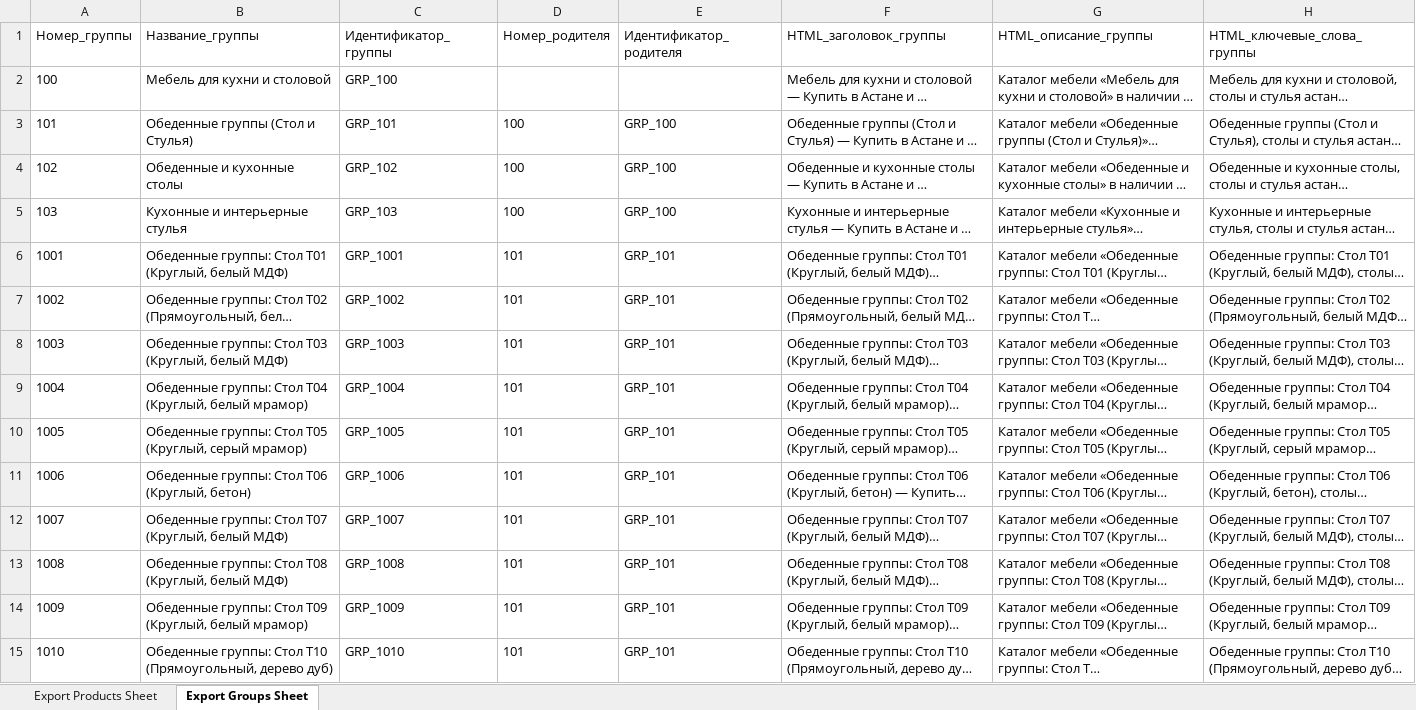
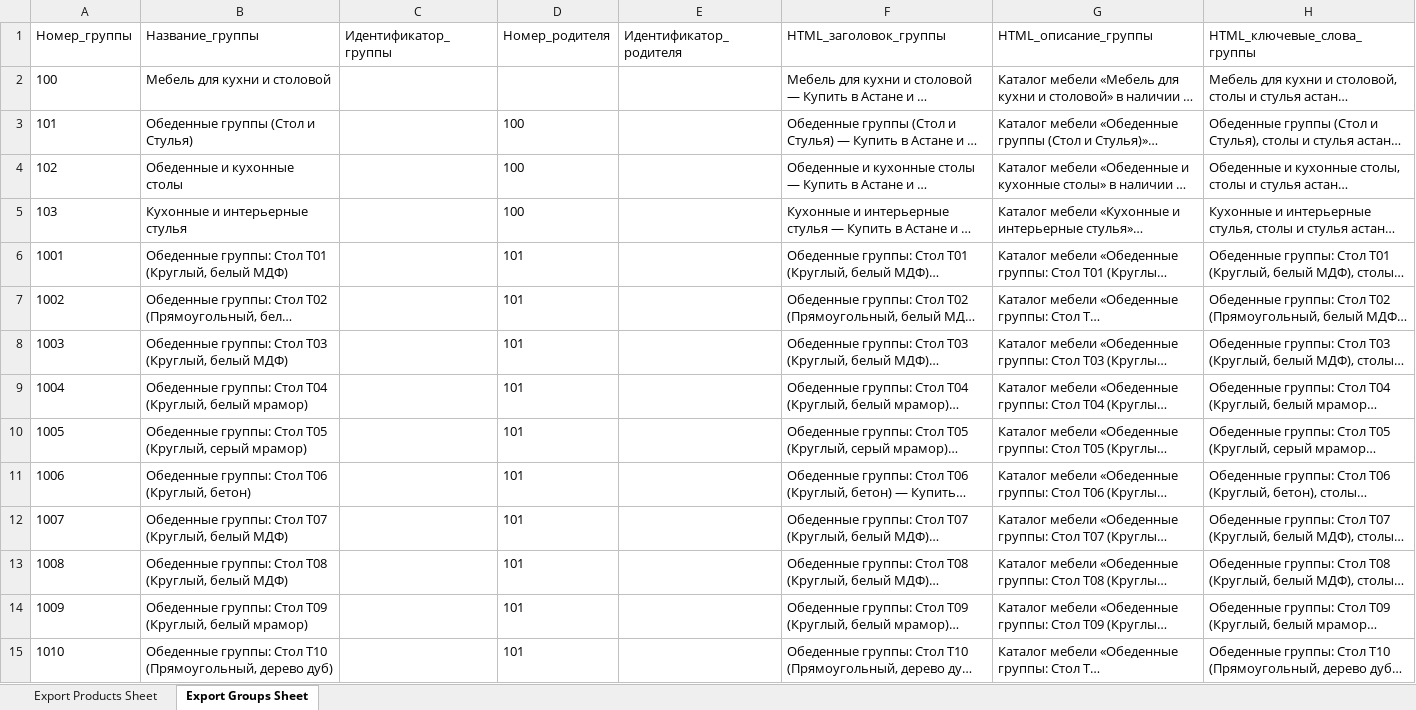
Before and after one commit to rasulkaraganda2024/kz-b2b-satu-10k-feed, an Excel workbook: feeds/satu_MASTER_528_MEBEL_PLUS_240_B2B.xlsx, sheet Export Groups Sheet, drawn as a sheet; only a part is shown; long unchanged cells end in …; values as stored, in another font and other column widths than the file's, no borders; the diff covers the shown part only; the diff names each change by its address in the sheet, - before the commit and + after, or states it on an @@ line.

Commit message:
Fix Satu.kz group ID lookup, manufacturer validation, and 110-char title limit

```diff
--- a/feeds/satu_MASTER_528_MEBEL_PLUS_240_B2B.xlsx (sheet Export Groups Sheet)
+++ b/feeds/satu_MASTER_528_MEBEL_PLUS_240_B2B.xlsx (sheet Export Groups Sheet)
-C2 (Идентификатор_группы): GRP_100
+C2 (Идентификатор_группы): (empty)
-C3 (Идентификатор_группы): GRP_101
+C3 (Идентификатор_группы): (empty)
-E3:E5 (Идентификатор_родителя): GRP_100
+E3:E5 (Идентификатор_родителя): (empty)
-C4 (Идентификатор_группы): GRP_102
+C4 (Идентификатор_группы): (empty)
-C5 (Идентификатор_группы): GRP_103
+C5 (Идентификатор_группы): (empty)
-C6 (Идентификатор_группы): GRP_1001
+C6 (Идентификатор_группы): (empty)
-E6:E15 (Идентификатор_родителя): GRP_101
+E6:E15 (Идентификатор_родителя): (empty)
-C7 (Идентификатор_группы): GRP_1002
+C7 (Идентификатор_группы): (empty)
-C8 (Идентификатор_группы): GRP_1003
+C8 (Идентификатор_группы): (empty)
-C9 (Идентификатор_группы): GRP_1004
+C9 (Идентификатор_группы): (empty)
-C10 (Идентификатор_группы): GRP_1005
+C10 (Идентификатор_группы): (empty)
-C11 (Идентификатор_группы): GRP_1006
+C11 (Идентификатор_группы): (empty)
-C12 (Идентификатор_группы): GRP_1007
+C12 (Идентификатор_группы): (empty)
-C13 (Идентификатор_группы): GRP_1008
+C13 (Идентификатор_группы): (empty)
-C14 (Идентификатор_группы): GRP_1009
+C14 (Идентификатор_группы): (empty)
-C15 (Идентификатор_группы): GRP_1010
+C15 (Идентификатор_группы): (empty)
```
Also changed, not shown: 56 edited cells elsewhere in this sheet, sheet Export Products Sheet, feeds/satu_240_super_united_clusters.xlsx, feeds/satu_ONLY_528_MEBEL_STOL_STUL_FIXED.xlsx, 2 other files.
